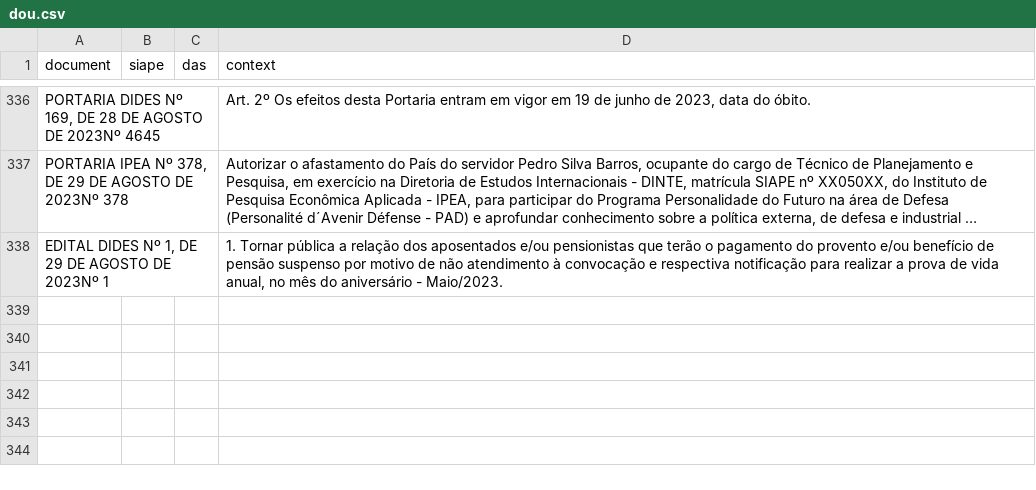
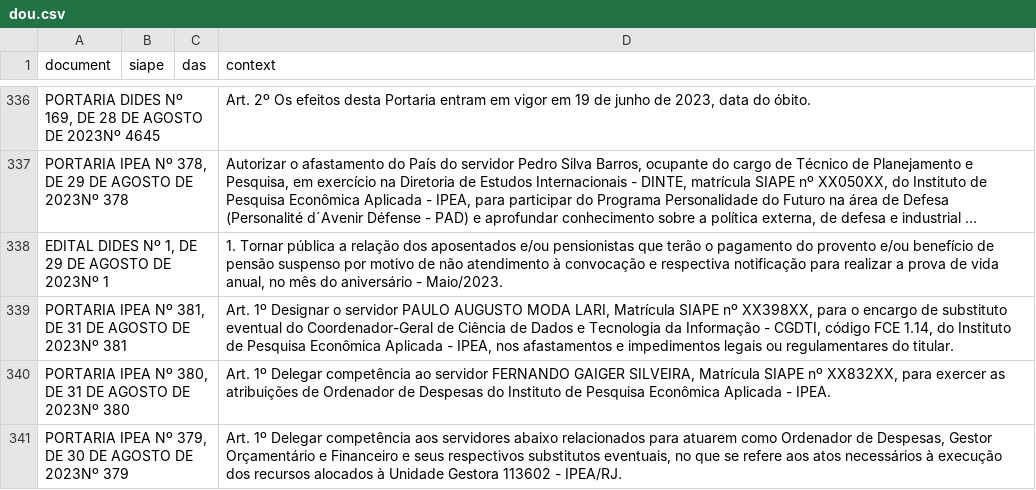
Before and after one commit to BAFurtado/ipea_dou_bot, a CSV file: data/dou.csv, drawn as a sheet; only a part is shown, gaps mark what is left out; long unchanged cells end in …; the diff names each change by its address in the sheet, - before the commit and + after, or states it on an @@ line.

```diff
--- a/data/dou.csv
+++ b/data/dou.csv
+row 339: PORTARIA IPEA Nº 381, DE 31 DE AGOSTO DE 2023Nº 381 |  |  | Art. 1º Designar o servidor PAULO AUGUSTO MODA LARI, Matrícula SIAPE nº XX398XX, para o encargo de substituto eventual do Coordenador-Geral de Ciência de Dados e Tecnologia da Informação - CGDTI, código FCE 1.14, do Instituto de Pesquisa Econômica Aplicada - IPEA, nos afastamentos e impedimentos legais ou regulamentares do titular.
+row 340: PORTARIA IPEA Nº 380, DE 31 DE AGOSTO DE 2023Nº 380 |  |  | Art. 1º Delegar competência ao servidor FERNANDO GAIGER SILVEIRA, Matrícula SIAPE nº XX832XX, para exercer as atribuições de Ordenador de Despesas do Instituto de Pesquisa Econômica Aplicada - IPEA.
+row 341: PORTARIA IPEA Nº 379, DE 30 DE AGOSTO DE 2023Nº 379 |  |  | Art. 1º Delegar competência aos servidores abaixo relacionados para atuarem como Ordenador de Despesas, Gestor Orçamentário e Financeiro e seus respectivos substitutos eventuais, no que se refere aos atos necessários à execução dos recursos alocados à Unidade Gestora 113602 - IPEA/RJ.
```
Also changed, not shown: 1 other file.
